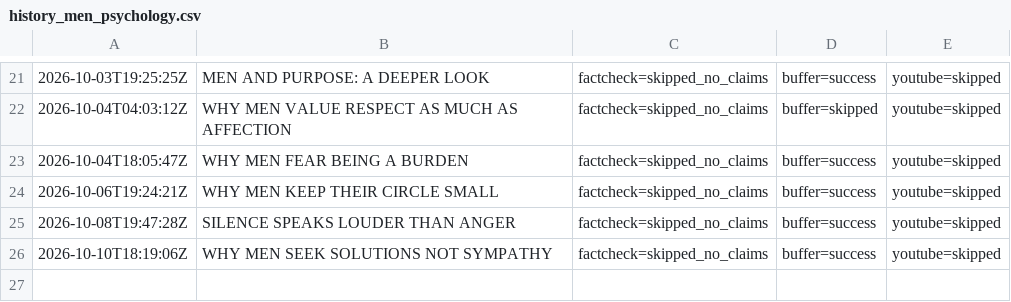
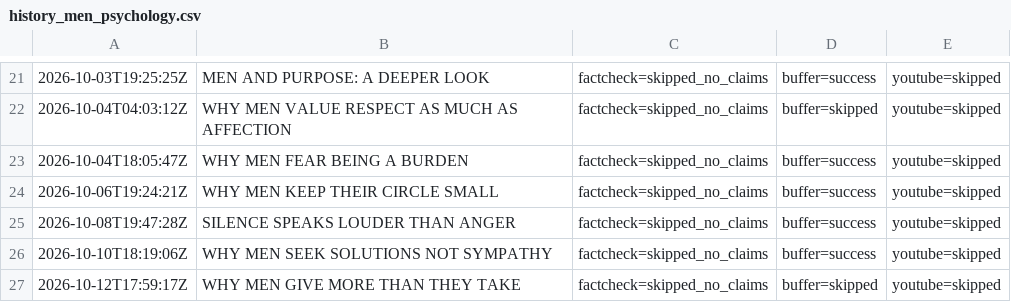
Before and after one commit to oceanfarm1992-design/Auto-Video-Flows, a CSV file: logs/history_men_psychology.csv, drawn as a sheet; only a part is shown, gaps mark what is left out; the diff names each change by its address in the sheet, - before the commit and + after, or states it on an @@ line.

```diff
--- a/logs/history_men_psychology.csv
+++ b/logs/history_men_psychology.csv
+row 27: 2026-10-12T17:59:17Z | WHY MEN GIVE MORE THAN THEY TAKE | factcheck=skipped_no_claims | buffer=skipped | youtube=skipped
```
Also changed, not shown: 1 other file.
